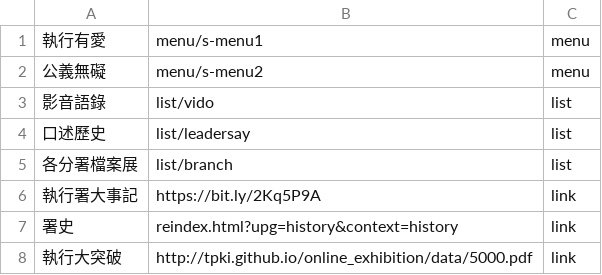
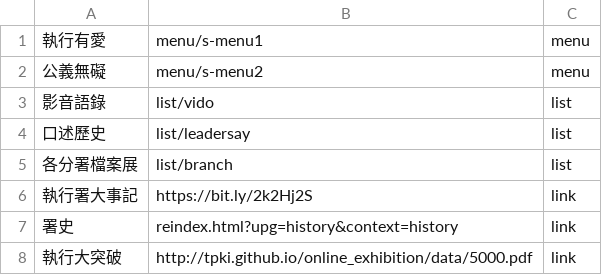
Before and after one commit to tpki/online_exhibition, a CSV file: data/m-menu.csv, drawn as a sheet.

Commit message:
Update m-menu.csv

```diff
--- a/data/m-menu.csv
+++ b/data/m-menu.csv
@@ -5,3 +5,3 @@
 各分署檔案展,list/branch,list
-執行署大事記,https://bit.ly/2Kq5P9A,link
+執行署大事記,https://bit.ly/2k2Hj2S,link
 署史,reindex.html?upg=history&context=history,link
```
